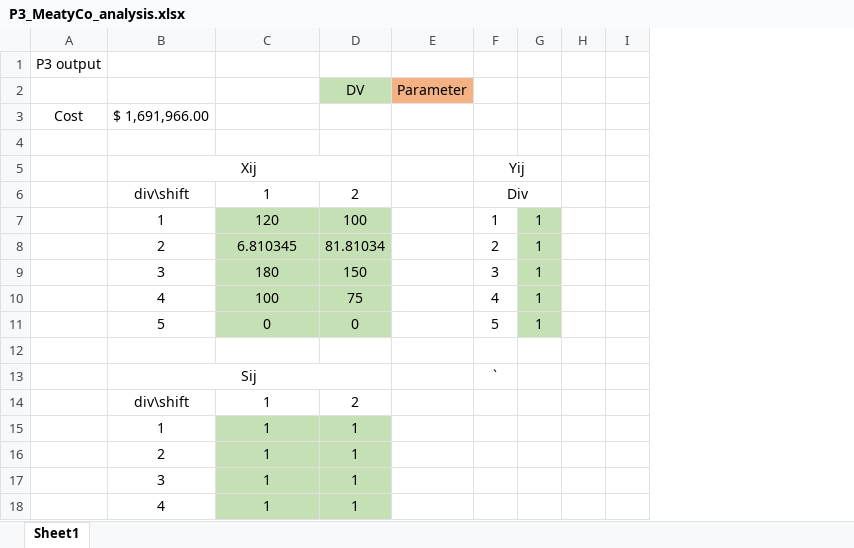
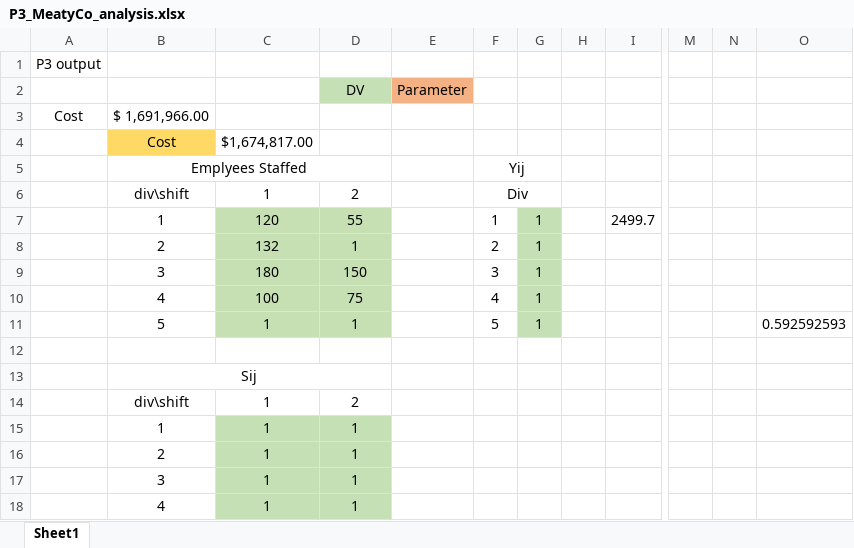
Before and after one commit to conradbm/optimization, an Excel workbook: integer_programming/Modeling/Project 3 - MeatyCo/P3_MeatyCo_analysis.xlsx, sheet Sheet1, drawn as a sheet; only a part is shown, gaps mark what is left out; values as stored, in another font and other column widths than the file's, no borders; removed rows and columns are numbered as before the commit, all else as after; rows hold the shown columns only; the diff names each change by its address in the sheet, - before the commit and + after, or states it on an @@ line.

```diff
--- a/integer_programming/Modeling/Project 3 - MeatyCo/P3_MeatyCo_analysis.xlsx (sheet Sheet1)
+++ b/integer_programming/Modeling/Project 3 - MeatyCo/P3_MeatyCo_analysis.xlsx (sheet Sheet1)
-column I, empty
+column I, row 7: 2499.7
+column M, empty
+column N, empty
+column O, row 11: 0.592592593
-row 4: (empty)
+row 4:  | Cost | $1,674,817.00
-B4 fill: none
+B4 fill: #FFD966
-B5: Xij
+B5: Emplyees Staffed
-D7: 100
+D7: 55
-C8: 6.810345
+C8: 132
-D8: 81.81034
+D8: 1
-C11: 0
+C11: 1
-D11: 0
+D11: 1
-F13: `
+F13: (empty)
```
Also changed, not shown: 2 other files.
